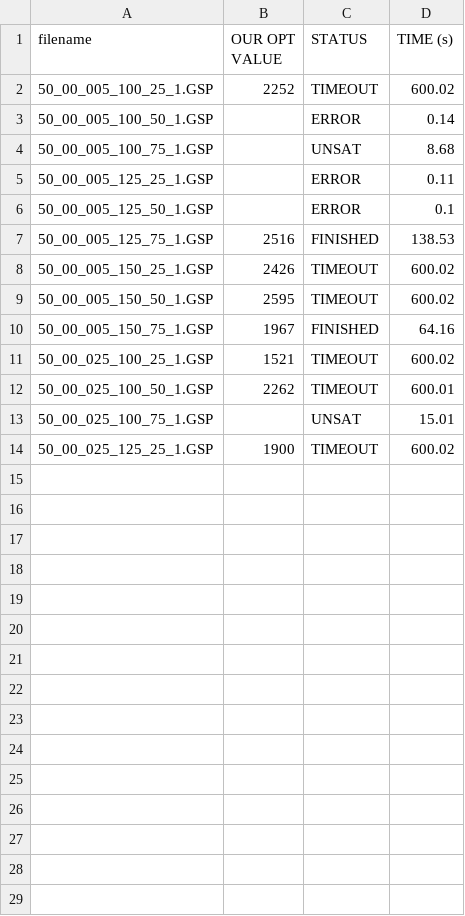
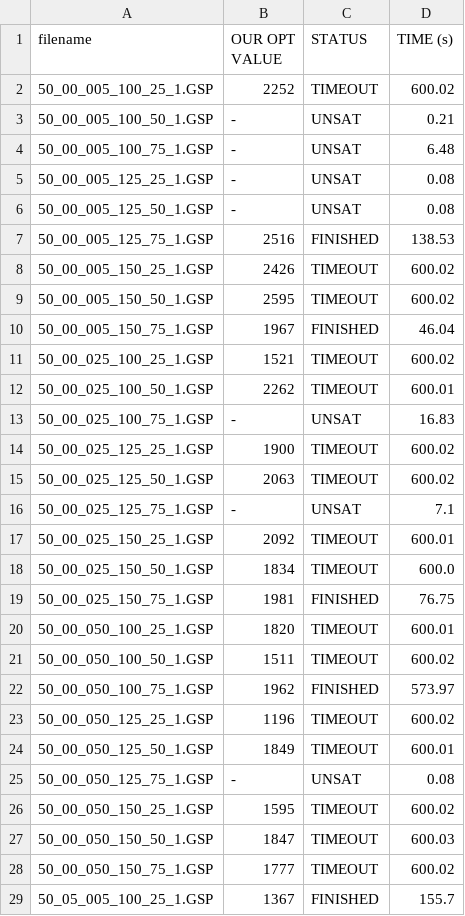
Before and after one commit to lampham04/SAT-JobScheduling, a CSV file: 3-7-2026/results/results_SAT_L_variable_50-L.csv, drawn as a sheet; only a part is shown; the diff covers the shown part only.

Commit message:
new results

```diff
--- a/3-7-2026/results/results_SAT_L_variable_50-L.csv
+++ b/3-7-2026/results/results_SAT_L_variable_50-L.csv
@@ -2,6 +2,6 @@ filename,OUR OPT VALUE,STATUS,TIME (s)
 50_00_005_100_25_1.GSP,2252,TIMEOUT,600.02
-50_00_005_100_50_1.GSP,,ERROR,0.14
-50_00_005_100_75_1.GSP,,UNSAT,8.68
-50_00_005_125_25_1.GSP,,ERROR,0.11
-50_00_005_125_50_1.GSP,,ERROR,0.1
+50_00_005_100_50_1.GSP,-,UNSAT,0.21
+50_00_005_100_75_1.GSP,-,UNSAT,6.48
+50_00_005_125_25_1.GSP,-,UNSAT,0.08
+50_00_005_125_50_1.GSP,-,UNSAT,0.08
 50_00_005_125_75_1.GSP,2516,FINISHED,138.53
@@ -9,6 +9,21 @@ filename,OUR OPT VALUE,STATUS,TIME (s)
 50_00_005_150_50_1.GSP,2595,TIMEOUT,600.02
-50_00_005_150_75_1.GSP,1967,FINISHED,64.16
+50_00_005_150_75_1.GSP,1967,FINISHED,46.04
 50_00_025_100_25_1.GSP,1521,TIMEOUT,600.02
 50_00_025_100_50_1.GSP,2262,TIMEOUT,600.01
-50_00_025_100_75_1.GSP,,UNSAT,15.01
+50_00_025_100_75_1.GSP,-,UNSAT,16.83
 50_00_025_125_25_1.GSP,1900,TIMEOUT,600.02
+50_00_025_125_50_1.GSP,2063,TIMEOUT,600.02
+50_00_025_125_75_1.GSP,-,UNSAT,7.1
+50_00_025_150_25_1.GSP,2092,TIMEOUT,600.01
+50_00_025_150_50_1.GSP,1834,TIMEOUT,600.0
+50_00_025_150_75_1.GSP,1981,FINISHED,76.75
+50_00_050_100_25_1.GSP,1820,TIMEOUT,600.01
+50_00_050_100_50_1.GSP,1511,TIMEOUT,600.02
+50_00_050_100_75_1.GSP,1962,FINISHED,573.97
+50_00_050_125_25_1.GSP,1196,TIMEOUT,600.02
+50_00_050_125_50_1.GSP,1849,TIMEOUT,600.01
+50_00_050_125_75_1.GSP,-,UNSAT,0.08
+50_00_050_150_25_1.GSP,1595,TIMEOUT,600.02
+50_00_050_150_50_1.GSP,1847,TIMEOUT,600.03
+50_00_050_150_75_1.GSP,1777,TIMEOUT,600.02
+50_05_005_100_25_1.GSP,1367,FINISHED,155.7
```
Also changed, not shown: 10 added rows elsewhere in this file, 29 other files.
